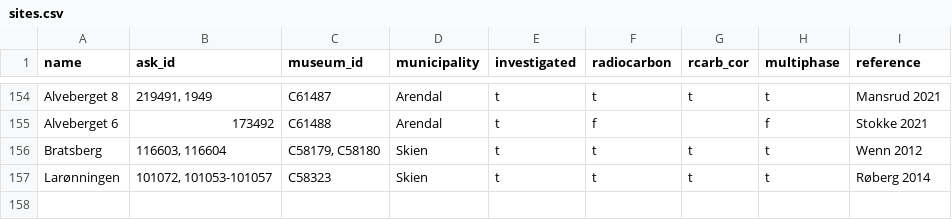
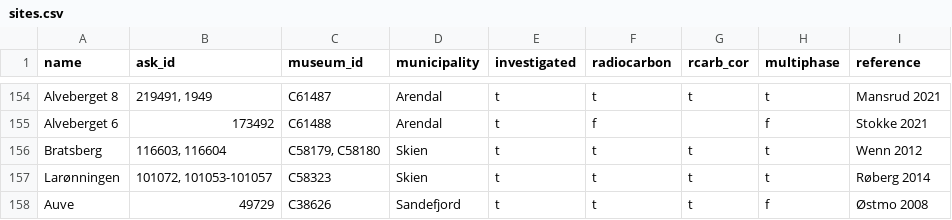
Before and after one commit to isakro/assessing.sealevel.dating, a CSV file: analysis/data/raw_data/sites.csv, drawn as a sheet; only a part is shown, gaps mark what is left out; the diff names each change by its address in the sheet, - before the commit and + after, or states it on an @@ line.

```diff
--- a/analysis/data/raw_data/sites.csv
+++ b/analysis/data/raw_data/sites.csv
+row 158: Auve | 49729 | C38626 | Sandefjord | t | t | t | f | Østmo 2008
```
Also changed, not shown: analysis/data/raw_data/radiocarbon.csv, 23 other files.
